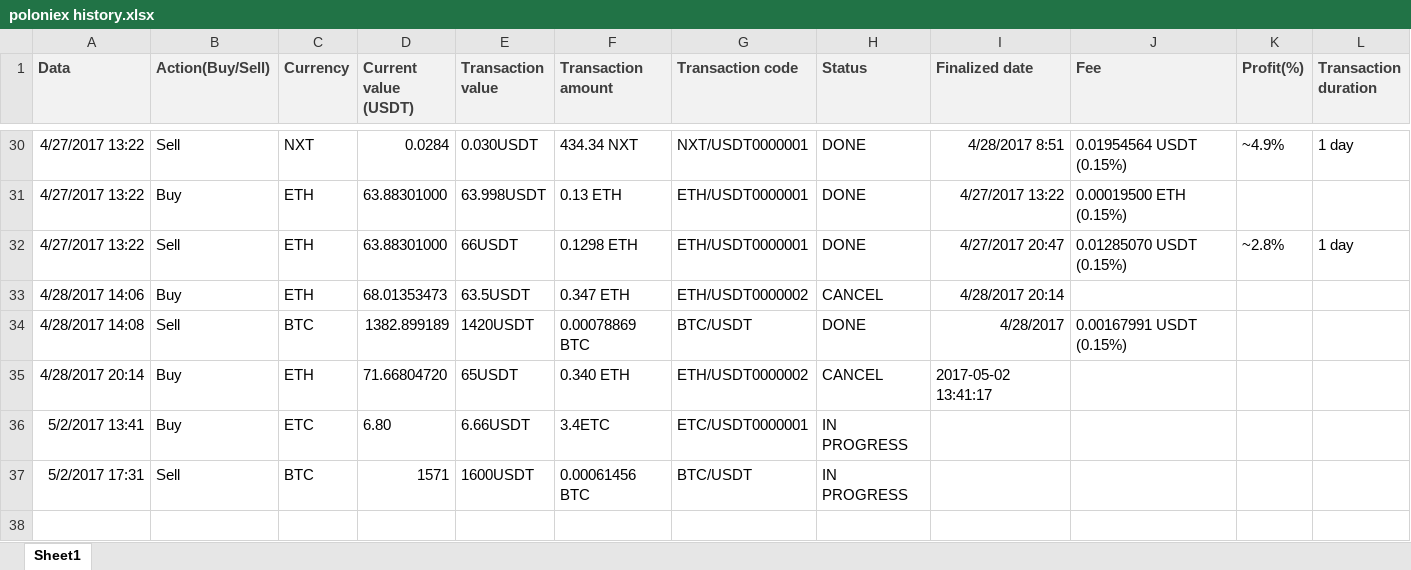
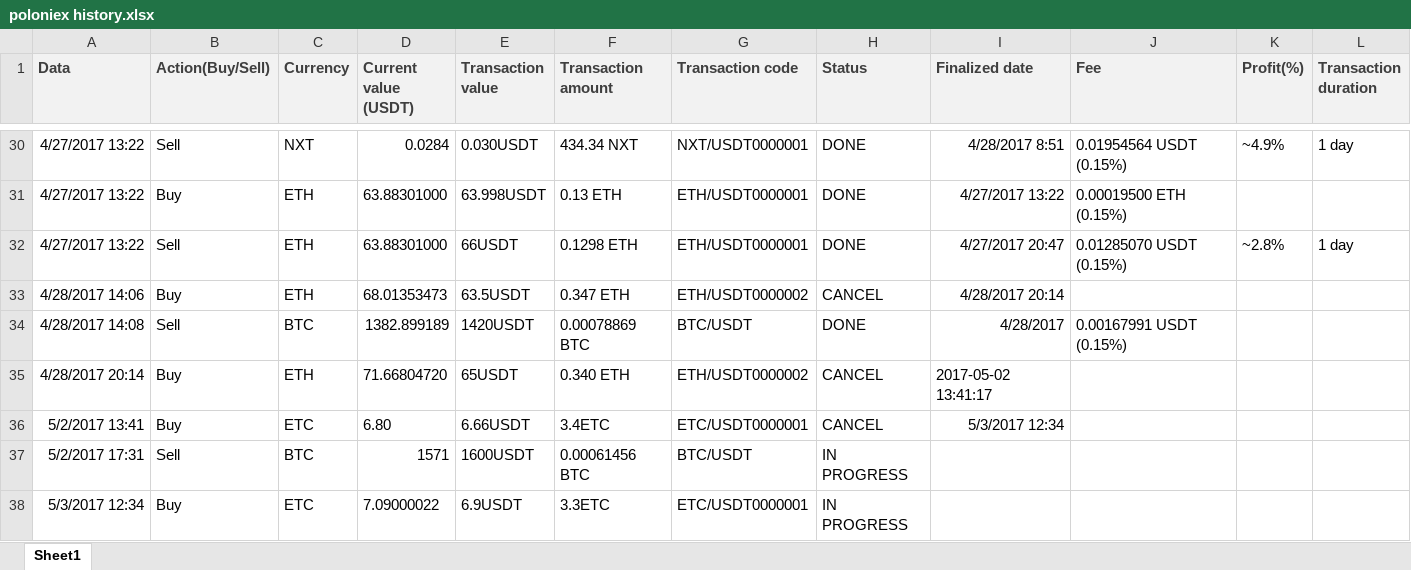
Before and after one commit to ClaudiuRunceanu/documents, an Excel workbook: poloniex history.xlsx, sheet Sheet1, drawn as a sheet; only a part is shown, gaps mark what is left out; values as stored, in another font and other column widths than the file's, no borders; the diff names each change by its address in the sheet, - before the commit and + after, or states it on an @@ line.

Commit message:
Updated at 03.05.2017 in 15 min

```diff
--- a/poloniex history.xlsx (sheet Sheet1)
+++ b/poloniex history.xlsx (sheet Sheet1)
-H36 (Status): IN PROGRESS
+H36 (Status): CANCEL
-I36 (Finalized date): (empty)
+I36 (Finalized date): 5/3/2017 12:34
+row 38: 5/3/2017 12:34 | Buy | ETC | 7.09000022 | 6.9USDT | 3.3ETC | ETC/USDT0000001 | IN PROGRESS
```
